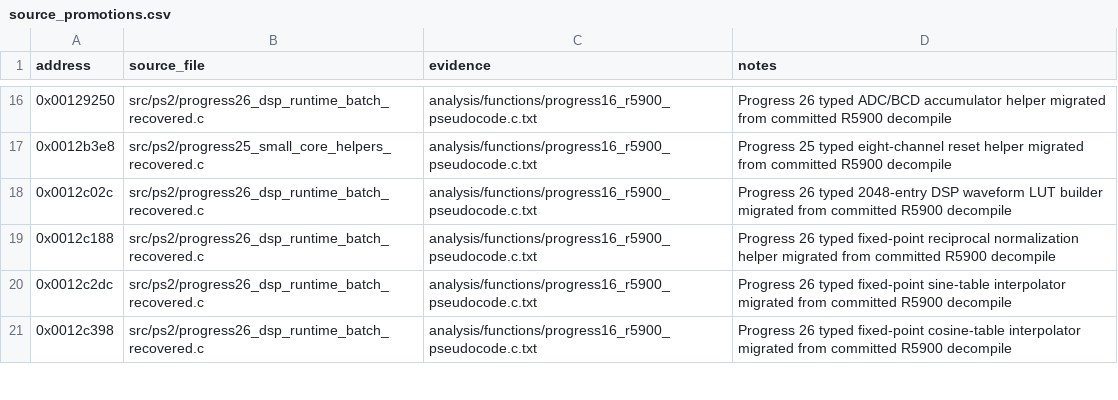
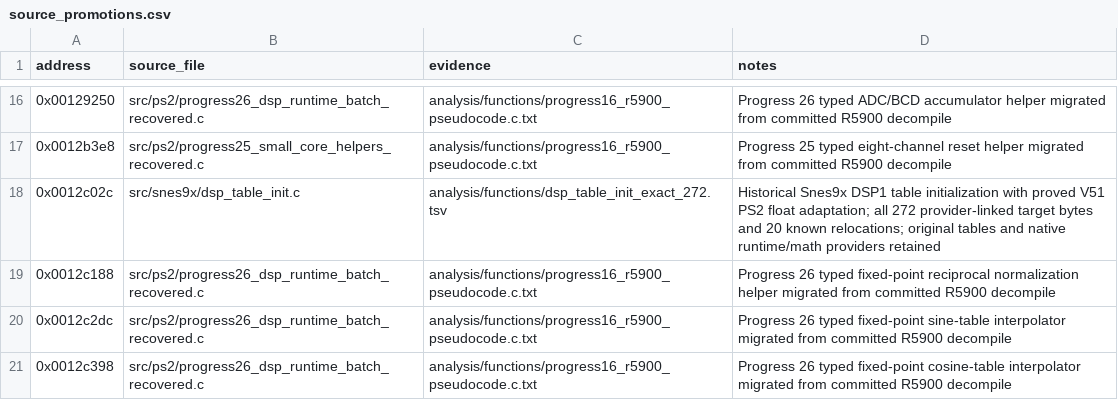
Before and after one commit to ReyFxck/SNESstation-Decomp, a CSV file: analysis/source_promotions.csv, drawn as a sheet; only a part is shown, gaps mark what is left out.

Commit message:
Recover native DSP trigonometric table initialization

```diff
--- a/analysis/source_promotions.csv
+++ b/analysis/source_promotions.csv
@@ -17,3 +17,3 @@ address,source_file,evidence,notes
 0x0012b3e8,src/ps2/progress25_small_core_helpers_recovered.c,analysis/functions/progress16_r5900_pseudocode.c.txt,Progress 25 typed eight-channel reset helper migrated from committed R5900 decompile
-0x0012c02c,src/ps2/progress26_dsp_runtime_batch_recovered.c,analysis/functions/progress16_r5900_pseudocode.c.txt,Progress 26 typed 2048-entry DSP waveform LUT builder migrated from committed R5900 decompile
+0x0012c02c,src/snes9x/dsp_table_init.c,analysis/functions/dsp_table_init_exact_272.tsv,Historical Snes9x DSP1 table initialization with proved V51 PS2 float adaptation; all 272 provider-linked target bytes and 20 known relocations; original tables and native runtime/math providers retained
 0x0012c188,src/ps2/progress26_dsp_runtime_batch_recovered.c,analysis/functions/progress16_r5900_pseudocode.c.txt,Progress 26 typed fixed-point reciprocal normalization helper migrated from committed R5900 decompile
```
Also changed, not shown: analysis/link_identity/link_contracts.tsv, analysis/link_identity/provider_frontier_closure.tsv, 32 other files.
